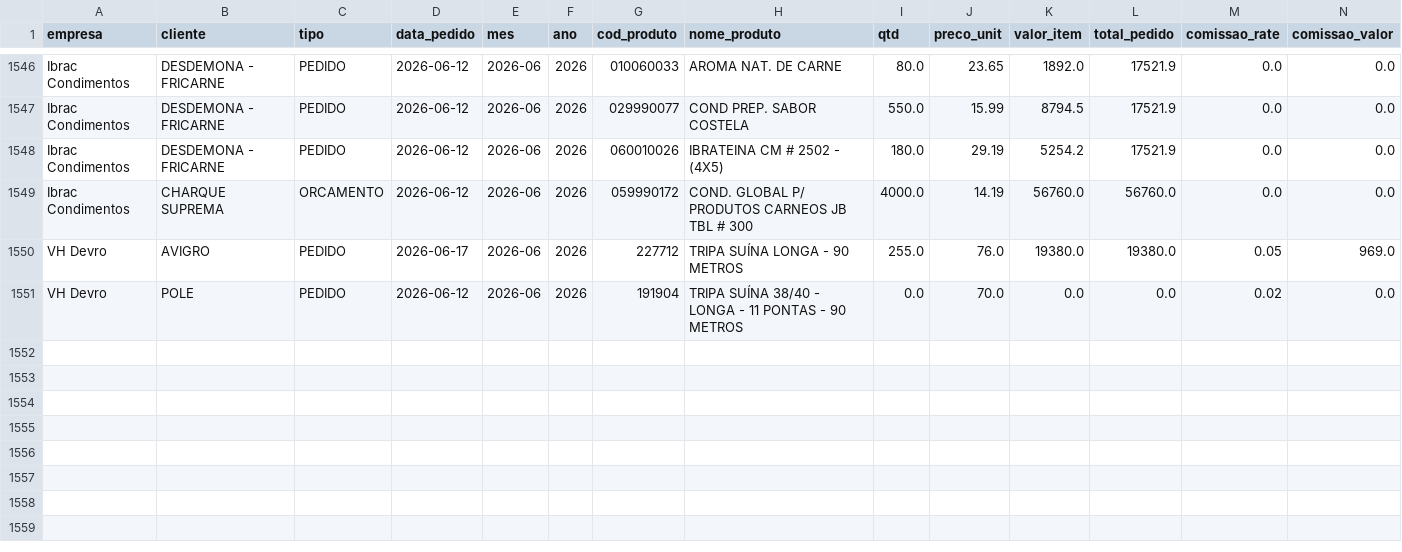
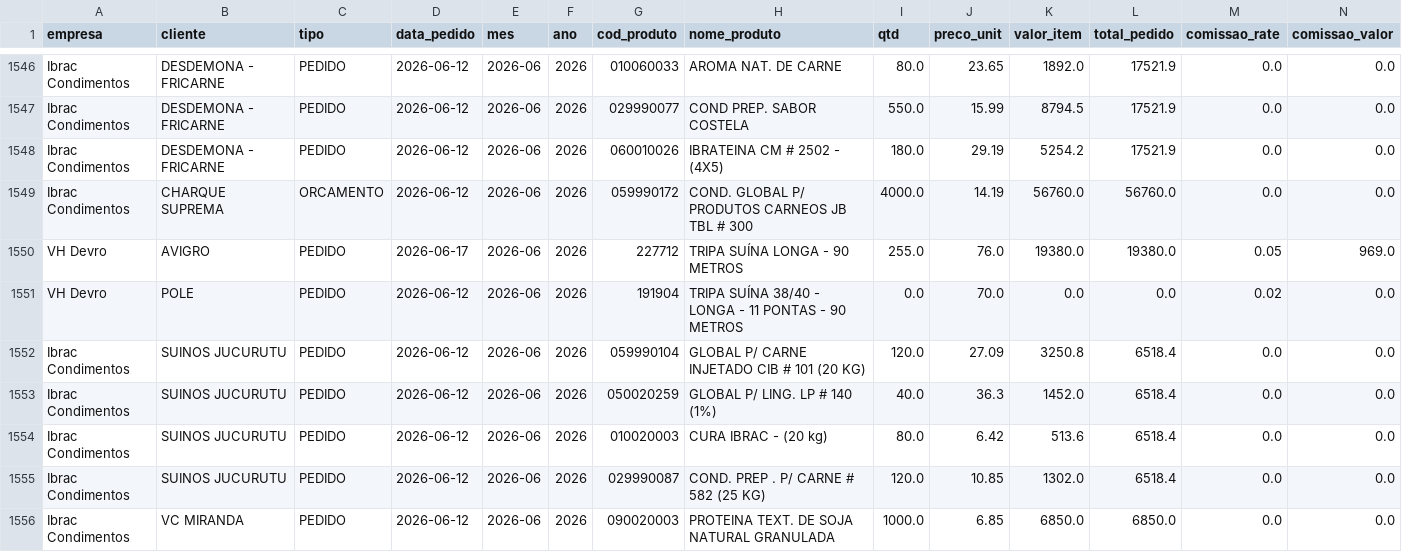
Before and after one commit to KnowHowRep/DashBoard-KnowHow-, a CSV file: orders_database.csv, drawn as a sheet; only a part is shown, gaps mark what is left out; rows hold the shown columns only; the diff names each change by its address in the sheet, - before the commit and + after, or states it on an @@ line.

```diff
--- a/orders_database.csv
+++ b/orders_database.csv
+row 1552: Ibrac Condimentos | SUINOS JUCURUTU | PEDIDO | 2026-06-12 | 2026-06 | 2026 | 059990104 | GLOBAL P/ CARNE INJETADO CIB # 101 (20 KG) | 120.0 | 27.09 | 3250.8 | 6518.4 | 0.0 | 0.0
+row 1553: Ibrac Condimentos | SUINOS JUCURUTU | PEDIDO | 2026-06-12 | 2026-06 | 2026 | 050020259 | GLOBAL P/ LING. LP # 140 (1%) | 40.0 | 36.3 | 1452.0 | 6518.4 | 0.0 | 0.0
+row 1554: Ibrac Condimentos | SUINOS JUCURUTU | PEDIDO | 2026-06-12 | 2026-06 | 2026 | 010020003 | CURA IBRAC - (20 kg) | 80.0 | 6.42 | 513.6 | 6518.4 | 0.0 | 0.0
+row 1555: Ibrac Condimentos | SUINOS JUCURUTU | PEDIDO | 2026-06-12 | 2026-06 | 2026 | 029990087 | COND. PREP . P/ CARNE # 582 (25 KG) | 120.0 | 10.85 | 1302.0 | 6518.4 | 0.0 | 0.0
+row 1556: Ibrac Condimentos | VC MIRANDA | PEDIDO | 2026-06-12 | 2026-06 | 2026 | 090020003 | PROTEINA TEXT. DE SOJA NATURAL GRANULADA | 1000.0 | 6.85 | 6850.0 | 6850.0 | 0.0 | 0.0
```
Also changed, not shown: 1 other file.
